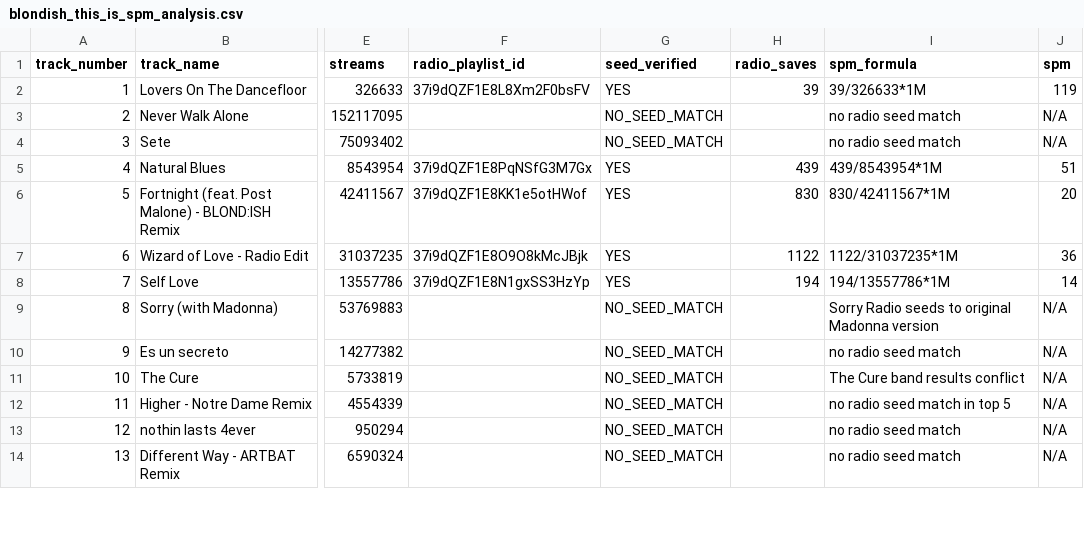
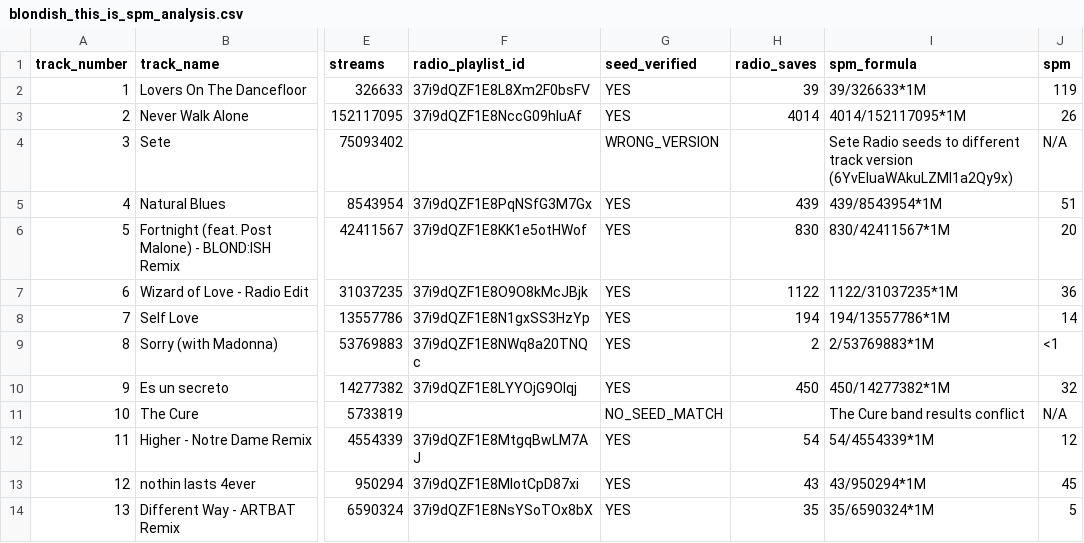
Before and after one commit to nigerianfood/I2P-The-Quiz-S-, a CSV file: blondish_this_is_spm_analysis.csv, drawn as a sheet; only a part is shown, gaps mark what is left out; the diff covers the shown part only; the diff names each change by its address in the sheet, - before the commit and + after, or states it on an @@ line.

```diff
--- a/blondish_this_is_spm_analysis.csv
+++ b/blondish_this_is_spm_analysis.csv
-F3 (radio_playlist_id): (empty)
+F3 (radio_playlist_id): 37i9dQZF1E8NccG09hIuAf
-G3 (seed_verified): NO_SEED_MATCH
+G3 (seed_verified): YES
-H3 (radio_saves): (empty)
+H3 (radio_saves): 4014
-I3 (spm_formula): no radio seed match
+I3 (spm_formula): 4014/152117095*1M
-J3 (spm): N/A
+J3 (spm): 26
-G4 (seed_verified): NO_SEED_MATCH
+G4 (seed_verified): WRONG_VERSION
-I4 (spm_formula): no radio seed match
+I4 (spm_formula): Sete Radio seeds to different track version (6YvEIuaWAkuLZMI1a2Qy9x)
-F9 (radio_playlist_id): (empty)
+F9 (radio_playlist_id): 37i9dQZF1E8NWq8a20TNQc
-G9:G10 (seed_verified): NO_SEED_MATCH
+G9:G10 (seed_verified): YES
-H9 (radio_saves): (empty)
+H9 (radio_saves): 2
-I9 (spm_formula): Sorry Radio seeds to original Madonna version
+I9 (spm_formula): 2/53769883*1M
-J9 (spm): N/A
+J9 (spm): <1
-F10 (radio_playlist_id): (empty)
+F10 (radio_playlist_id): 37i9dQZF1E8LYYOjG9Olqj
-H10 (radio_saves): (empty)
+H10 (radio_saves): 450
-I10 (spm_formula): no radio seed match
+I10 (spm_formula): 450/14277382*1M
-J10 (spm): N/A
+J10 (spm): 32
-F12 (radio_playlist_id): (empty)
+F12 (radio_playlist_id): 37i9dQZF1E8MtgqBwLM7AJ
-G12:G14 (seed_verified): NO_SEED_MATCH
+G12:G14 (seed_verified): YES
-H12 (radio_saves): (empty)
+H12 (radio_saves): 54
-I12 (spm_formula): no radio seed match in top 5
+I12 (spm_formula): 54/4554339*1M
-J12 (spm): N/A
+J12 (spm): 12
-F13 (radio_playlist_id): (empty)
+F13 (radio_playlist_id): 37i9dQZF1E8MlotCpD87xi
-H13 (radio_saves): (empty)
+H13 (radio_saves): 43
-I13 (spm_formula): no radio seed match
+I13 (spm_formula): 43/950294*1M
-J13 (spm): N/A
+J13 (spm): 45
-F14 (radio_playlist_id): (empty)
+F14 (radio_playlist_id): 37i9dQZF1E8NsYSoTOx8bX
-H14 (radio_saves): (empty)
+H14 (radio_saves): 35
-I14 (spm_formula): no radio seed match
+I14 (spm_formula): 35/6590324*1M
-J14 (spm): N/A
+J14 (spm): 5
```
Also changed, not shown: 31 edited cells elsewhere in this file, 1 other file.
